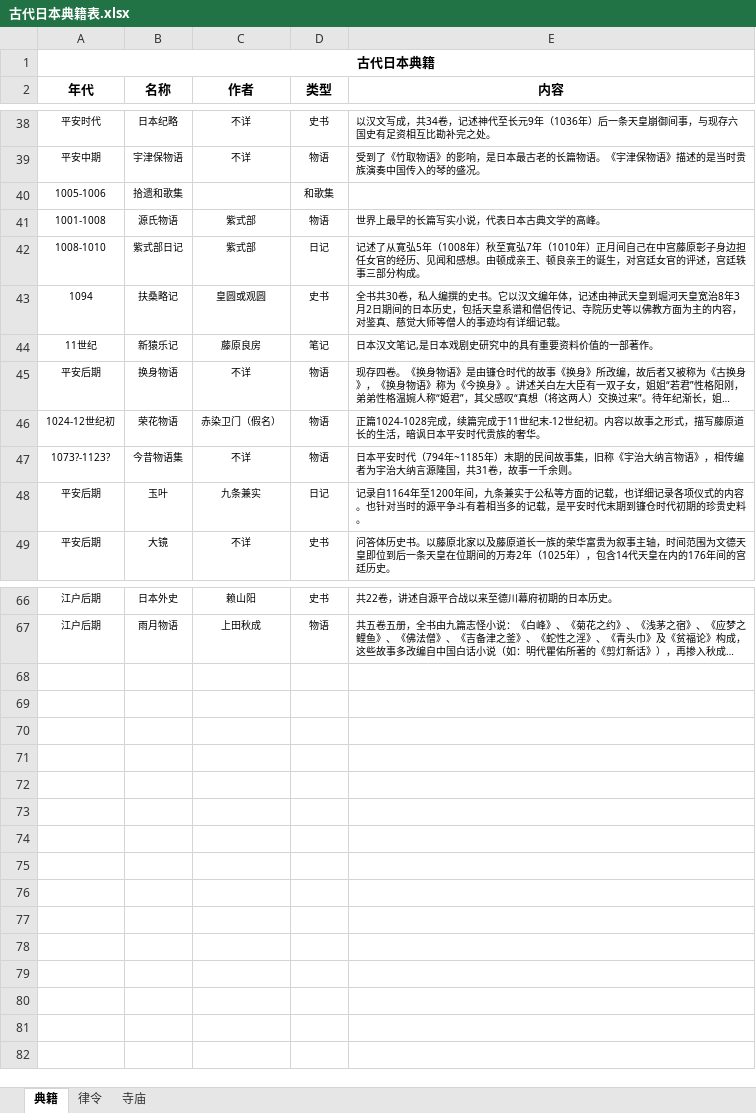
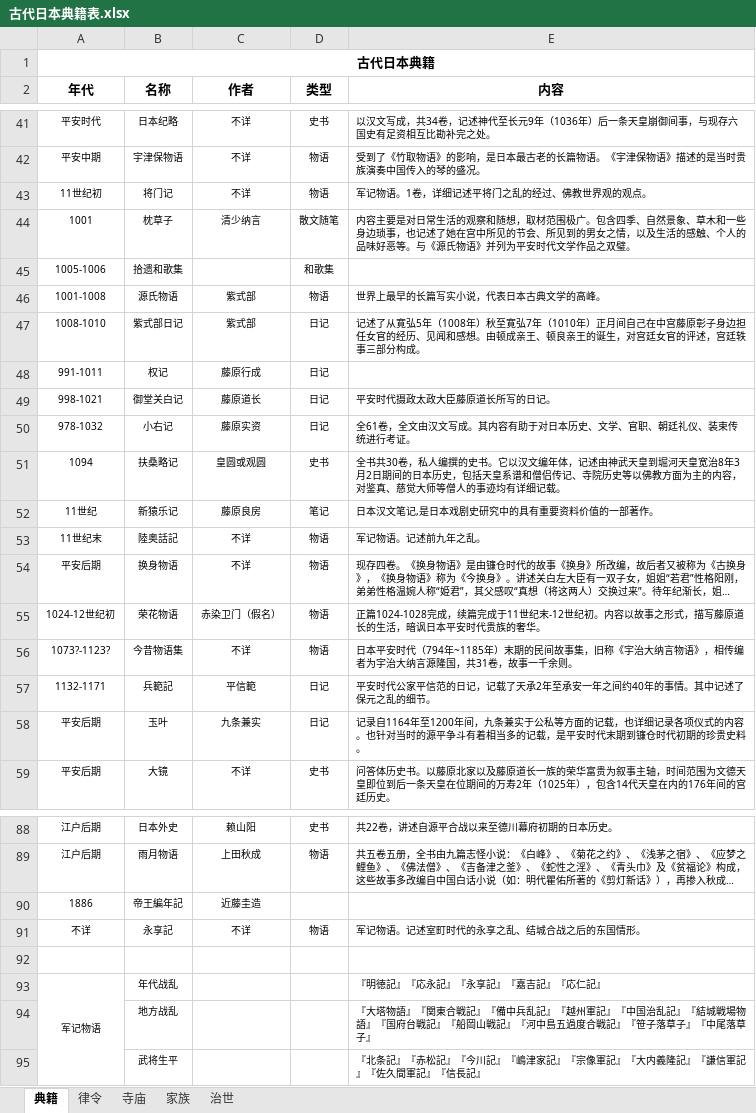
Before and after one commit to akiritsu/nagajamu, an Excel workbook: collections/_HIST/古代日本典籍表.xlsx, sheet 典籍, drawn as a sheet; only a part is shown, gaps mark what is left out; long unchanged cells end in …; values as stored, in another font and other column widths than the file's, no borders; the diff covers the shown part only; the diff names each change by its address in the sheet, - before the commit and + after, or states it on an @@ line.

```diff
--- a/collections/_HIST/古代日本典籍表.xlsx (sheet 典籍)
+++ b/collections/_HIST/古代日本典籍表.xlsx (sheet 典籍)
+sheet tab: 家族
+sheet tab: 治世
+row 43: 11世纪初 | 将门记 | 不详 | 物语 | 军记物语。1卷，详细记述平将门之乱的经过、佛教世界观的观点。
+row 44: 1001 | 枕草子 | 清少纳言 | 散文随笔 | 内容主要是对日常生活的观察和随想，取材范围极广。包含四季、自然景象、草木和一些身边琐事，也记述了她在宫中所见的节会、所见到的男女之情，以及生活的感触、个人的品味好恶等。与《源氏物语》并列为平安时代文学作品之双璧。
+row 48: 991-1011 | 权记 | 藤原行成 | 日记
+row 49: 998-1021 | 御堂关白记 | 藤原道长 | 日记 | 平安时代摄政太政大臣藤原道长所写的日记。
+row 50: 978-1032 | 小右记 | 藤原实资 | 日记 | 全61卷，全文由汉文写成。其内容有助于对日本历史、文学、官职、朝廷礼仪、装束传统进行考证。
+row 53: 11世纪末 | 陸奥話記 | 不详 | 物语 | 军记物语。记述前九年之乱。
+row 57: 1132-1171 | 兵範記 | 平信範 | 日记 | 平安时代公家平信范的日记，记载了天承2年至承安一年之间约40年的事情。其中记述了保元之乱的细节。
+row 90: 1886 | 帝王編年記 | 近藤圭造
+row 91: 不详 | 永享記 | 不详 | 物语 | 军记物语。记述室町时代的永享之乱、结城合战之后的东国情形。
+row 92: (empty)
+row 93: 军记物语 | 年代战乱 |  |  | 『明徳記』『応永記』『永享記』『嘉吉記』『応仁記』
+row 94:  | 地方战乱 |  |  | 『大塔物語』『関東合戦記』『備中兵乱記』『越州軍記』『中国治乱記』『結城戦場物語』『国府台戦記』『船岡山戦記』『河中島五過度合戦記』『笹子落草子』『中尾落草子』
+row 95:  | 武将生平 |  |  | 『北条記』『赤松記』『今川記』『嶋津家記』『宗像軍記』『大内義隆記』『謙信軍記』『佐久間軍記』『信長記』
```
Also changed, not shown: 15 added rows and 1 edited cell elsewhere in this sheet, sheet 律令, sheet 寺庙, 3 other files.
